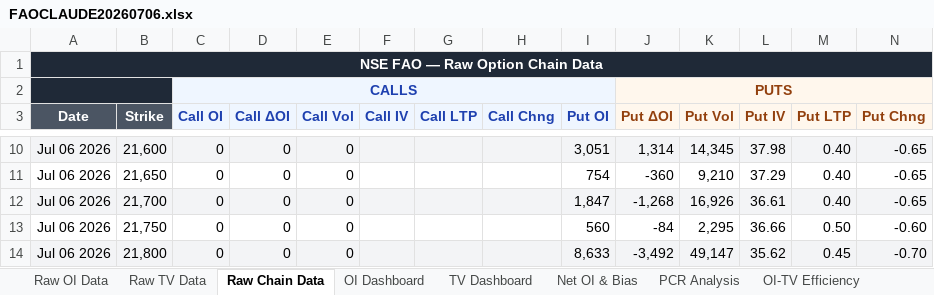
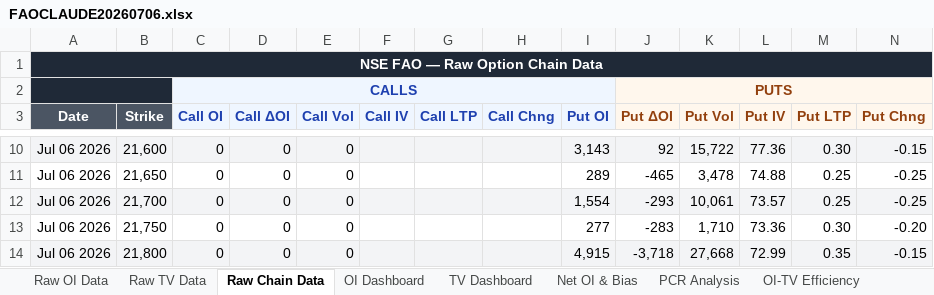
Before and after one commit to enemyatgates/OptionsDashboardNSE, an Excel workbook: outputs/FAOCLAUDE20260706.xlsx, sheet Raw Chain Data, drawn as a sheet; only a part is shown, gaps mark what is left out; values as stored, in another font and other column widths than the file's, no borders; the diff covers the shown part only; the diff names each change by its address in the sheet, - before the commit and + after, or states it on an @@ line.

```diff
--- a/outputs/FAOCLAUDE20260706.xlsx (sheet Raw Chain Data)
+++ b/outputs/FAOCLAUDE20260706.xlsx (sheet Raw Chain Data)
-I10 (Put OI): 3,051
+I10 (Put OI): 3,143
-J10 (Put ΔOI): 1,314
+J10 (Put ΔOI): 92
-K10 (Put Vol): 14,345
+K10 (Put Vol): 15,722
-L10 (Put IV): 37.98
+L10 (Put IV): 77.36
-M10 (Put LTP): 0.40
+M10 (Put LTP): 0.30
-N10 (Put Chng): -0.65
+N10 (Put Chng): -0.15
-I11 (Put OI): 754
+I11 (Put OI): 289
-J11 (Put ΔOI): -360
+J11 (Put ΔOI): -465
-K11 (Put Vol): 9,210
+K11 (Put Vol): 3,478
-L11 (Put IV): 37.29
+L11 (Put IV): 74.88
-M11:M12 (Put LTP): 0.40
+M11:M12 (Put LTP): 0.25
-N11:N12 (Put Chng): -0.65
+N11:N12 (Put Chng): -0.25
-I12 (Put OI): 1,847
+I12 (Put OI): 1,554
-J12 (Put ΔOI): -1,268
+J12 (Put ΔOI): -293
-K12 (Put Vol): 16,926
+K12 (Put Vol): 10,061
-L12 (Put IV): 36.61
+L12 (Put IV): 73.57
-I13 (Put OI): 560
+I13 (Put OI): 277
-J13 (Put ΔOI): -84
+J13 (Put ΔOI): -283
-K13 (Put Vol): 2,295
+K13 (Put Vol): 1,710
-L13 (Put IV): 36.66
+L13 (Put IV): 73.36
-M13 (Put LTP): 0.50
+M13 (Put LTP): 0.30
-N13 (Put Chng): -0.60
+N13 (Put Chng): -0.20
-I14 (Put OI): 8,633
+I14 (Put OI): 4,915
-J14 (Put ΔOI): -3,492
+J14 (Put ΔOI): -3,718
-K14 (Put Vol): 49,147
+K14 (Put Vol): 27,668
-L14 (Put IV): 35.62
+L14 (Put IV): 72.99
-M14 (Put LTP): 0.45
+M14 (Put LTP): 0.35
-N14 (Put Chng): -0.70
+N14 (Put Chng): -0.15
```
Also changed, not shown: 896 edited cells elsewhere in this sheet, sheet Option Chain View, sheet IV Skew, sheet OI Walls & Support, sheet Max Pain, sheet Sentiment Summary, sheet PCR Analysis, 2 other files.
